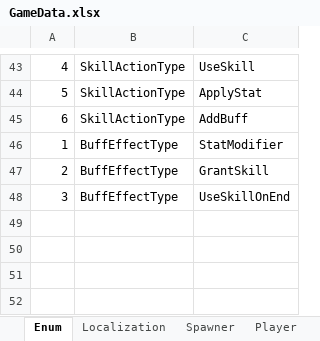
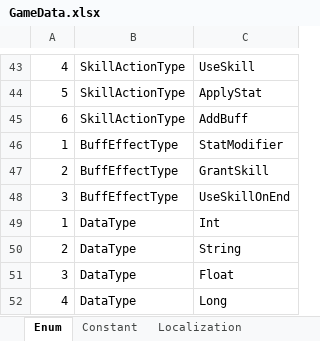
Before and after one commit to rnrdjrdl5/FactoryProject, an Excel workbook: Generated/GameData.xlsx, sheet Enum, drawn as a sheet; only a part is shown, gaps mark what is left out; values as stored, in another font and other column widths than the file's, no borders; the diff names each change by its address in the sheet, - before the commit and + after, or states it on an @@ line.

```diff
--- a/Generated/GameData.xlsx (sheet Enum)
+++ b/Generated/GameData.xlsx (sheet Enum)
+sheet tab: Constant
+row 49: 1 | DataType | Int
+row 50: 2 | DataType | String
+row 51: 3 | DataType | Float
+row 52: 4 | DataType | Long
```
Also changed, not shown: sheet Player, sheet Skill, 31 other files.
